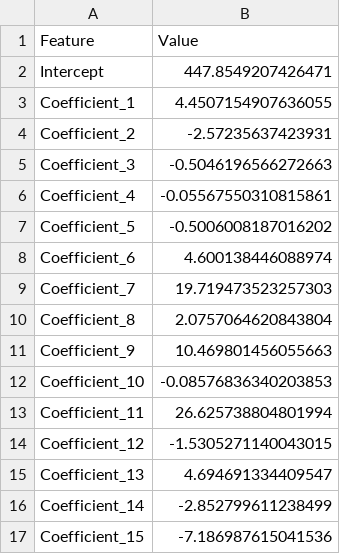
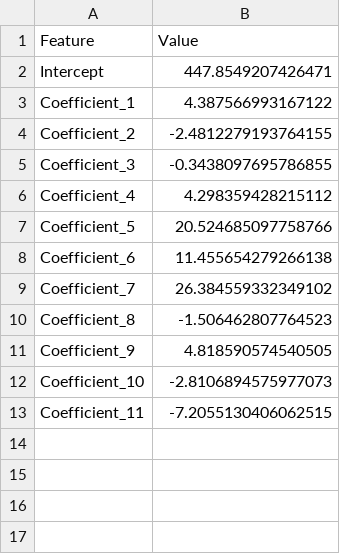
Before and after one commit to jameskong098/cosi104a, a CSV file: HW2/trained_models/incidenceRate_model_params.csv, drawn as a sheet.

```diff
--- a/HW2/trained_models/incidenceRate_model_params.csv
+++ b/HW2/trained_models/incidenceRate_model_params.csv
@@ -2,16 +2,12 @@ Feature,Value
 Intercept,447.8549207426471
-Coefficient_1,4.4507154907636055
-Coefficient_2,-2.57235637423931
-Coefficient_3,-0.5046196566272663
-Coefficient_4,-0.05567550310815861
-Coefficient_5,-0.5006008187016202
-Coefficient_6,4.600138446088974
-Coefficient_7,19.719473523257303
-Coefficient_8,2.0757064620843804
-Coefficient_9,10.469801456055663
-Coefficient_10,-0.08576836340203853
-Coefficient_11,26.625738804801994
-Coefficient_12,-1.5305271140043015
-Coefficient_13,4.694691334409547
-Coefficient_14,-2.852799611238499
-Coefficient_15,-7.186987615041536
+Coefficient_1,4.387566993167122
+Coefficient_2,-2.4812279193764155
+Coefficient_3,-0.3438097695786855
+Coefficient_4,4.298359428215112
+Coefficient_5,20.524685097758766
+Coefficient_6,11.455654279266138
+Coefficient_7,26.384559332349102
+Coefficient_8,-1.506462807764523
+Coefficient_9,4.818590574540505
+Coefficient_10,-2.8106894575977073
+Coefficient_11,-7.2055130406062515
```
Also changed, not shown: HW2/HW1_test_Y.csv, HW2/trained_models/TARGET_deathRate_model_params.csv, 10 other files.
